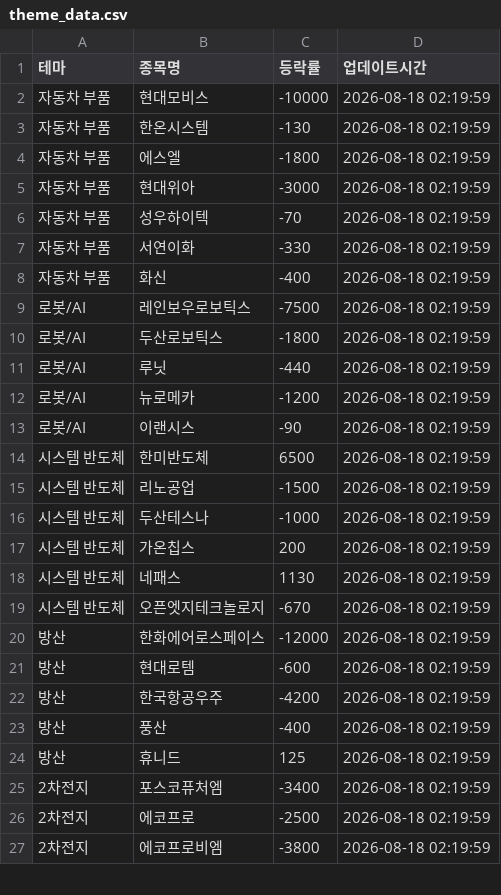
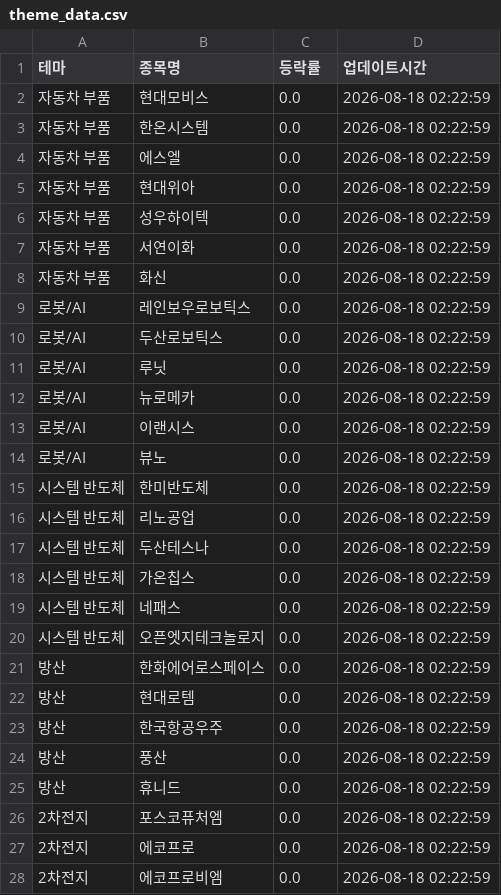
Before and after one commit to aksmf80-tech/my-stock-dashboard, a CSV file: theme_data.csv, drawn as a sheet; only a part is shown; the diff covers the shown part only.

```diff
--- a/theme_data.csv
+++ b/theme_data.csv
@@ -1,27 +1,28 @@
 테마,종목명,등락률,업데이트시간
-자동차 부품,현대모비스,-10000,2026-08-18 02:19:59
-자동차 부품,한온시스템,-130,2026-08-18 02:19:59
-자동차 부품,에스엘,-1800,2026-08-18 02:19:59
-자동차 부품,현대위아,-3000,2026-08-18 02:19:59
-자동차 부품,성우하이텍,-70,2026-08-18 02:19:59
-자동차 부품,서연이화,-330,2026-08-18 02:19:59
-자동차 부품,화신,-400,2026-08-18 02:19:59
-로봇/AI,레인보우로보틱스,-7500,2026-08-18 02:19:59
-로봇/AI,두산로보틱스,-1800,2026-08-18 02:19:59
-로봇/AI,루닛,-440,2026-08-18 02:19:59
-로봇/AI,뉴로메카,-1200,2026-08-18 02:19:59
-로봇/AI,이랜시스,-90,2026-08-18 02:19:59
-시스템 반도체,한미반도체,6500,2026-08-18 02:19:59
-시스템 반도체,리노공업,-1500,2026-08-18 02:19:59
-시스템 반도체,두산테스나,-1000,2026-08-18 02:19:59
-시스템 반도체,가온칩스,200,2026-08-18 02:19:59
-시스템 반도체,네패스,1130,2026-08-18 02:19:59
-시스템 반도체,오픈엣지테크놀로지,-670,2026-08-18 02:19:59
-방산,한화에어로스페이스,-12000,2026-08-18 02:19:59
-방산,현대로템,-600,2026-08-18 02:19:59
-방산,한국항공우주,-4200,2026-08-18 02:19:59
-방산,풍산,-400,2026-08-18 02:19:59
-방산,휴니드,125,2026-08-18 02:19:59
-2차전지,포스코퓨처엠,-3400,2026-08-18 02:19:59
-2차전지,에코프로,-2500,2026-08-18 02:19:59
-2차전지,에코프로비엠,-3800,2026-08-18 02:19:59
+자동차 부품,현대모비스,0.0,2026-08-18 02:22:59
+자동차 부품,한온시스템,0.0,2026-08-18 02:22:59
+자동차 부품,에스엘,0.0,2026-08-18 02:22:59
+자동차 부품,현대위아,0.0,2026-08-18 02:22:59
+자동차 부품,성우하이텍,0.0,2026-08-18 02:22:59
+자동차 부품,서연이화,0.0,2026-08-18 02:22:59
+자동차 부품,화신,0.0,2026-08-18 02:22:59
+로봇/AI,레인보우로보틱스,0.0,2026-08-18 02:22:59
+로봇/AI,두산로보틱스,0.0,2026-08-18 02:22:59
+로봇/AI,루닛,0.0,2026-08-18 02:22:59
+로봇/AI,뉴로메카,0.0,2026-08-18 02:22:59
+로봇/AI,이랜시스,0.0,2026-08-18 02:22:59
+로봇/AI,뷰노,0.0,2026-08-18 02:22:59
+시스템 반도체,한미반도체,0.0,2026-08-18 02:22:59
+시스템 반도체,리노공업,0.0,2026-08-18 02:22:59
+시스템 반도체,두산테스나,0.0,2026-08-18 02:22:59
+시스템 반도체,가온칩스,0.0,2026-08-18 02:22:59
+시스템 반도체,네패스,0.0,2026-08-18 02:22:59
+시스템 반도체,오픈엣지테크놀로지,0.0,2026-08-18 02:22:59
+방산,한화에어로스페이스,0.0,2026-08-18 02:22:59
+방산,현대로템,0.0,2026-08-18 02:22:59
+방산,한국항공우주,0.0,2026-08-18 02:22:59
+방산,풍산,0.0,2026-08-18 02:22:59
+방산,휴니드,0.0,2026-08-18 02:22:59
+2차전지,포스코퓨처엠,0.0,2026-08-18 02:22:59
+2차전지,에코프로,0.0,2026-08-18 02:22:59
+2차전지,에코프로비엠,0.0,2026-08-18 02:22:59
```
Also changed, not shown: 54 edited cells elsewhere in this file.
